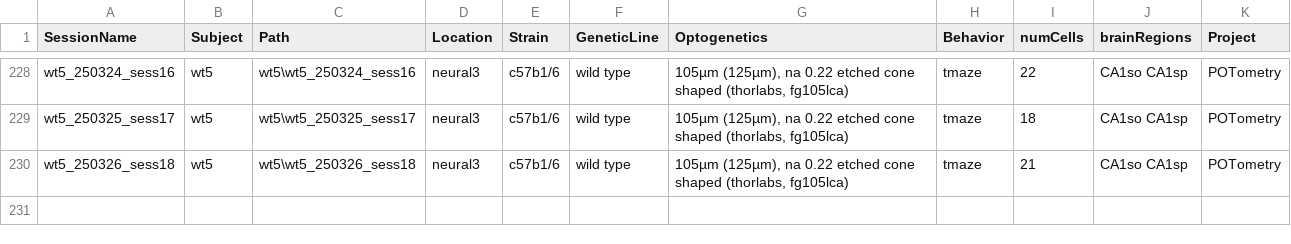
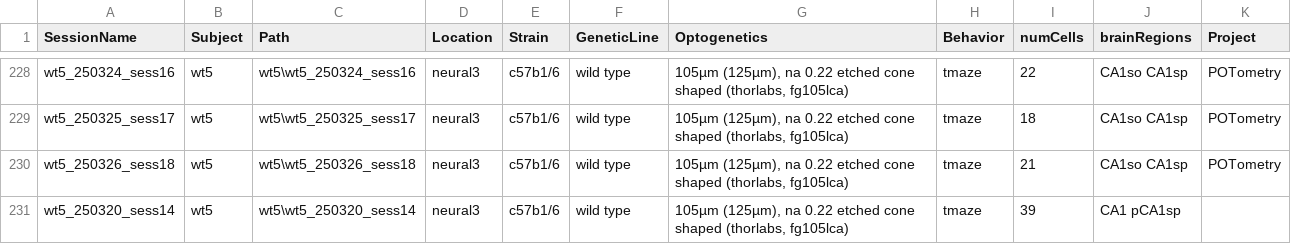
Before and after one commit to neucomplab/HippoCookBook, a CSV file: indexedSessions.csv, drawn as a sheet; only a part is shown, gaps mark what is left out.

Commit message:
Added Session: wt5_250320_sess14

```diff
--- a/indexedSessions.csv
+++ b/indexedSessions.csv
@@ -230 +230,2 @@ wt5_250325_sess17,wt5,wt5\wt5_250325_sess17,neural3,c57b1/6,wild type,"105µm (1
 wt5_250326_sess18,wt5,wt5\wt5_250326_sess18,neural3,c57b1/6,wild type,"105µm (125µm), na 0.22 etched cone shaped (thorlabs, fg105lca)",tmaze,21,CA1so CA1sp,POTometry
+wt5_250320_sess14,wt5,wt5\wt5_250320_sess14,neural3,c57b1/6,wild type,"105µm (125µm), na 0.22 etched cone shaped (thorlabs, fg105lca)",tmaze,39,CA1 pCA1sp,
```
